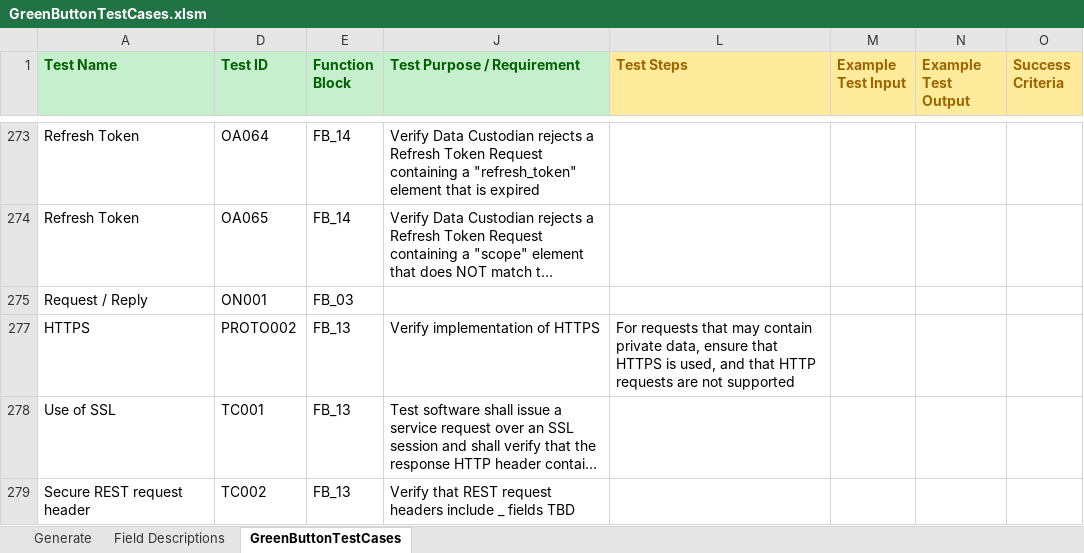
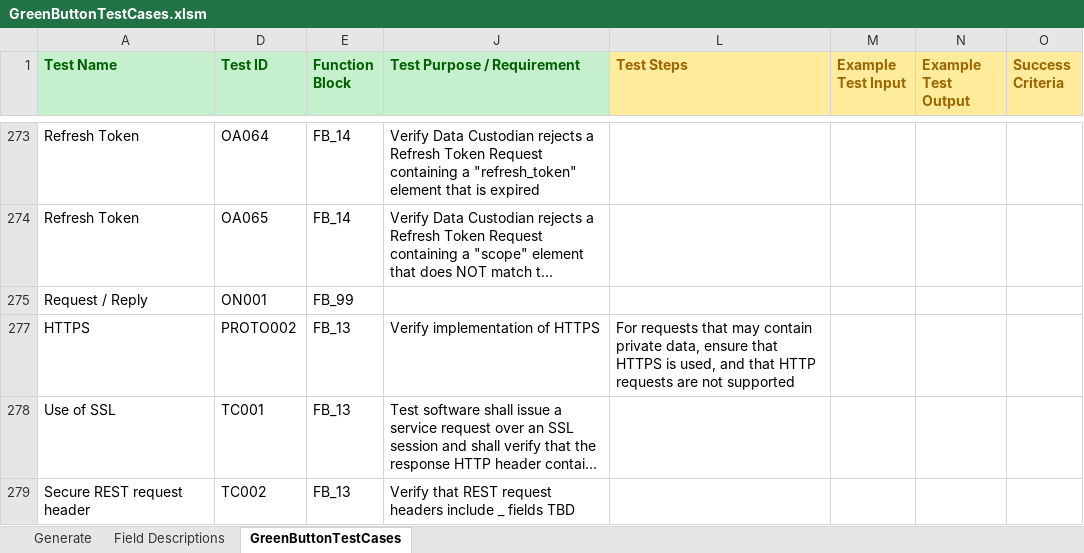
Before and after one commit to timtucker-dte/OpenESPI-GreenbuttonDataSDK, an Excel workbook: GreenButtonTestingRequirements/GreenButtonTestCases.xlsm, sheet GreenButtonTestCases, drawn as a sheet; only a part is shown, gaps mark what is left out; long unchanged cells end in …; values as stored, in another font and other column widths than the file's, no borders; the diff names each change by its address in the sheet, - before the commit and + after, or states it on an @@ line.

Commit message:
changed ON001 test to FB_99 as it seems to be a remnant

```diff
--- a/GreenButtonTestingRequirements/GreenButtonTestCases.xlsm (sheet GreenButtonTestCases)
+++ b/GreenButtonTestingRequirements/GreenButtonTestCases.xlsm (sheet GreenButtonTestCases)
-E275 (Function Block): FB_03
+E275 (Function Block): FB_99
```
Also changed, not shown: 1 other file.
